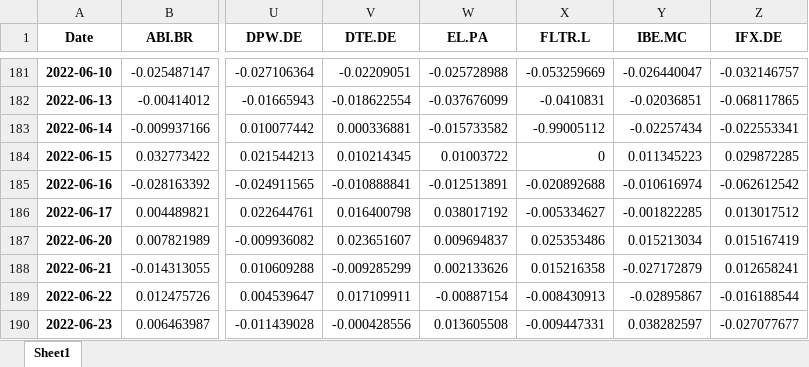
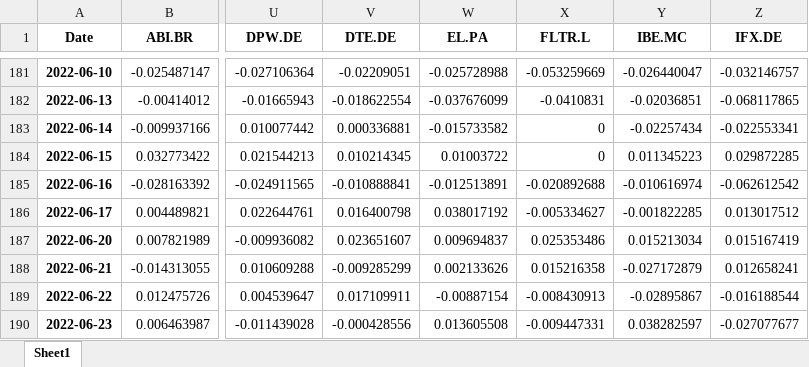
Before and after one commit to filippodeb/investments_f, an Excel workbook: prezzi e ptfs/2022_10_02/EUROSTOXX_ret_250.xlsx, sheet Sheet1, drawn as a sheet; only a part is shown, gaps mark what is left out; values as stored, in another font and other column widths than the file's, no borders; the diff names each change by its address in the sheet, - before the commit and + after, or states it on an @@ line.

```diff
--- a/prezzi e ptfs/2022_10_02/EUROSTOXX_ret_250.xlsx (sheet Sheet1)
+++ b/prezzi e ptfs/2022_10_02/EUROSTOXX_ret_250.xlsx (sheet Sheet1)
-X183 (FLTR.L): -0.99005112
+X183 (FLTR.L): 0
```
Also changed, not shown: 2 other files.
